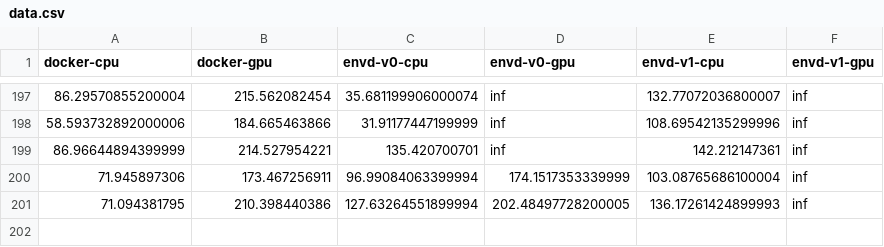
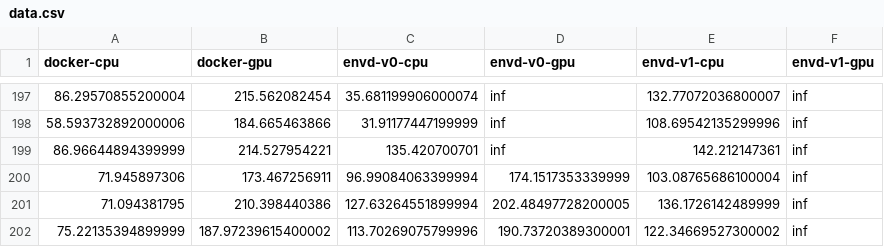
Before and after one commit to tensorchord/envd-nightly, a CSV file: data.csv, drawn as a sheet; only a part is shown, gaps mark what is left out.

Commit message:
CI: update benchmark data and image
Signed-off-by: github-actions-bot <github-actions-bot@users.noreply.github.com>

```diff
--- a/data.csv
+++ b/data.csv
@@ -200,2 +200,3 @@ docker-cpu,docker-gpu,envd-v0-cpu,envd-v0-gpu,envd-v1-cpu,envd-v1-gpu
 71.945897306,173.467256911,96.99084063399994,174.1517353339999,103.08765686100004,inf
-71.094381795,210.398440386,127.63264551899994,202.48497728200005,136.17261424899993,inf
+71.094381795,210.398440386,127.63264551899994,202.48497728200005,136.1726142489999,inf
+75.22135394899999,187.97239615400002,113.70269075799996,190.73720389300001,122.34669527300002,inf
```
Also changed, not shown: 1 other file.
